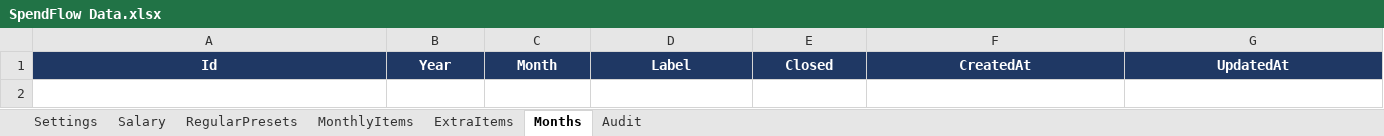
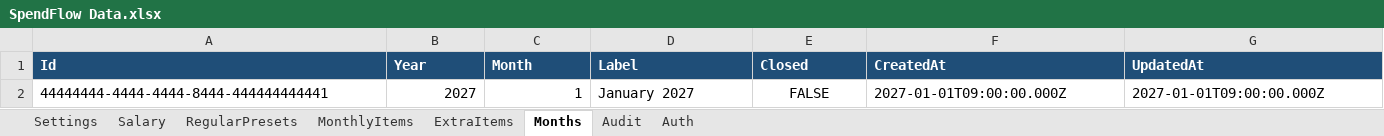
Before and after one commit to SamuvelNatarajanOfficial/SpendFlow, an Excel workbook: docs/Sample-structure/SpendFlow Data.xlsx, sheet Months, drawn as a sheet; values as stored, in another font and other column widths than the file's, no borders; the diff names each change by its address in the sheet, - before the commit and + after, or states it on an @@ line.

```diff
--- a/docs/Sample-structure/SpendFlow Data.xlsx (sheet Months)
+++ b/docs/Sample-structure/SpendFlow Data.xlsx (sheet Months)
+sheet tab: Auth
-A1:G1 alignment: center
+A1:G1 alignment: left
+row 2: 44444444-4444-4444-8444-444444444441 | 2027 | 1 | January 2027 | FALSE | 2027-01-01T09:00:00.000Z | 2027-01-01T09:00:00.000Z
```
Also changed, not shown: sheet MonthlyItems, sheet RegularPresets, sheet Salary, sheet ExtraItems, sheet Settings, sheet Audit, 14 other files.
